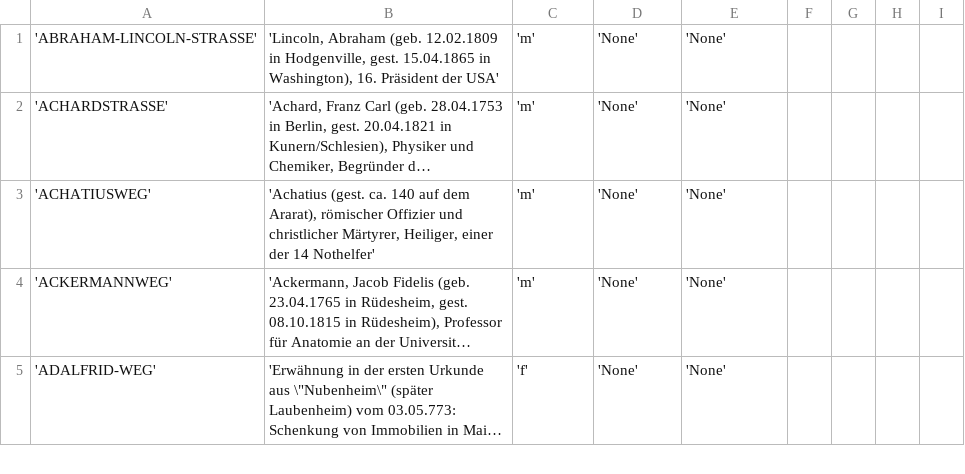
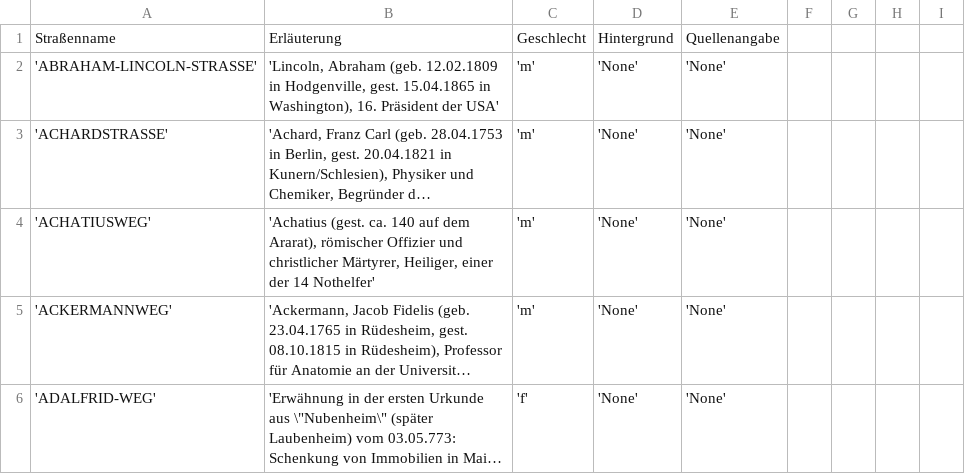
Before and after one commit to bjoern-witczak/strassennamen-mainz, a CSV file: mainzer_strassennamen.csv, drawn as a sheet; only a part is shown; long unchanged cells end in …; the diff names each change by its address in the sheet, - before the commit and + after, or states it on an @@ line.

```diff
--- a/mainzer_strassennamen.csv
+++ b/mainzer_strassennamen.csv
+row 1: Straßenname | Erläuterung | Geschlecht | Hintergrund | Quellenangabe
```
Also changed, not shown: wunschnamen.csv, 1 other file.
